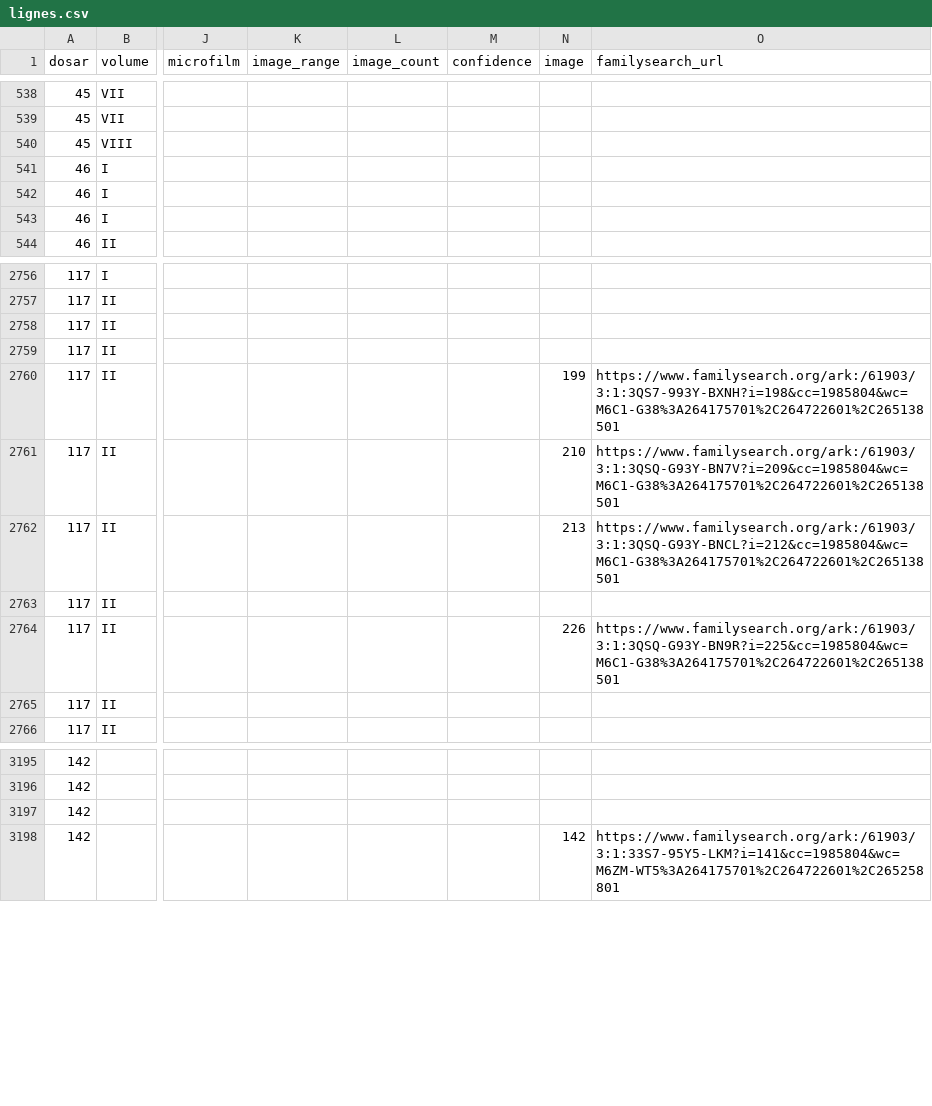
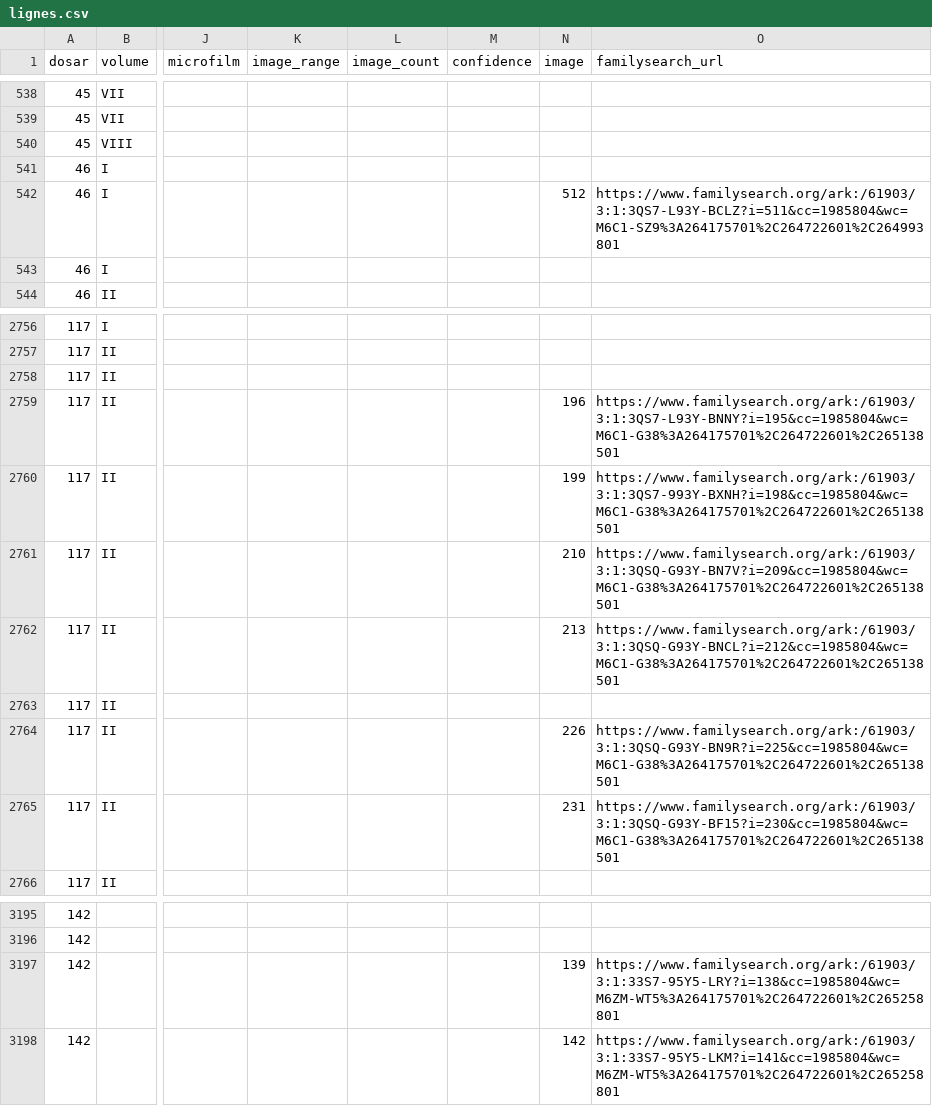
Before and after one commit to index-moldova-revision-lists/index-moldova-revision-lists.github.io, a CSV file: data/lignes.csv, drawn as a sheet; only a part is shown, gaps mark what is left out; the diff names each change by its address in the sheet, - before the commit and + after, or states it on an @@ line.

```diff
--- a/data/lignes.csv
+++ b/data/lignes.csv
-N542 (image): (empty)
+N542 (image): 512
-O542 (familysearch_url): (empty)
+O542 (familysearch_url): https://www.familysearch.org/ark:/61903/3:1:3QS7-L93Y-BCLZ?i=511&cc=1985804&wc=M6C1-SZ9%3A264175701%2C264722601%2C264993801
-N2759 (image): (empty)
+N2759 (image): 196
-O2759 (familysearch_url): (empty)
+O2759 (familysearch_url): https://www.familysearch.org/ark:/61903/3:1:3QS7-L93Y-BNNY?i=195&cc=1985804&wc=M6C1-G38%3A264175701%2C264722601%2C265138501
-N2765 (image): (empty)
+N2765 (image): 231
-O2765 (familysearch_url): (empty)
+O2765 (familysearch_url): https://www.familysearch.org/ark:/61903/3:1:3QSQ-G93Y-BF15?i=230&cc=1985804&wc=M6C1-G38%3A264175701%2C264722601%2C265138501
-N3197 (image): (empty)
+N3197 (image): 139
-O3197 (familysearch_url): (empty)
+O3197 (familysearch_url): https://www.familysearch.org/ark:/61903/3:1:33S7-95Y5-LRY?i=138&cc=1985804&wc=M6ZM-WT5%3A264175701%2C264722601%2C265258801
```
Also changed, not shown: 3 other files.
